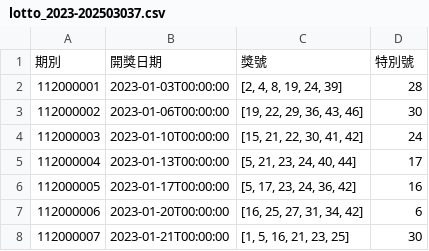
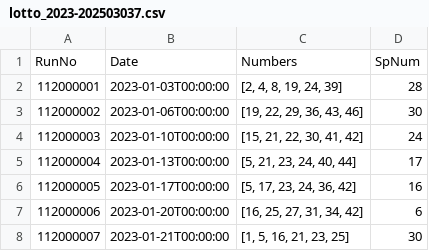
Before and after one commit to PingYangChen/BDA_Course_R_Code, a CSV file: sample_data/lotto_2023-202503037.csv, drawn as a sheet; only a part is shown.

Commit message:
renew lotto data

```diff
--- a/sample_data/lotto_2023-202503037.csv
+++ b/sample_data/lotto_2023-202503037.csv
@@ -1,2 +1,2 @@
-期別,開獎日期,獎號,特別號
+RunNo,Date,Numbers,SpNum
 112000001,2023-01-03T00:00:00,"[2, 4, 8, 19, 24, 39]",28
```
Also changed, not shown: 4 other files.
